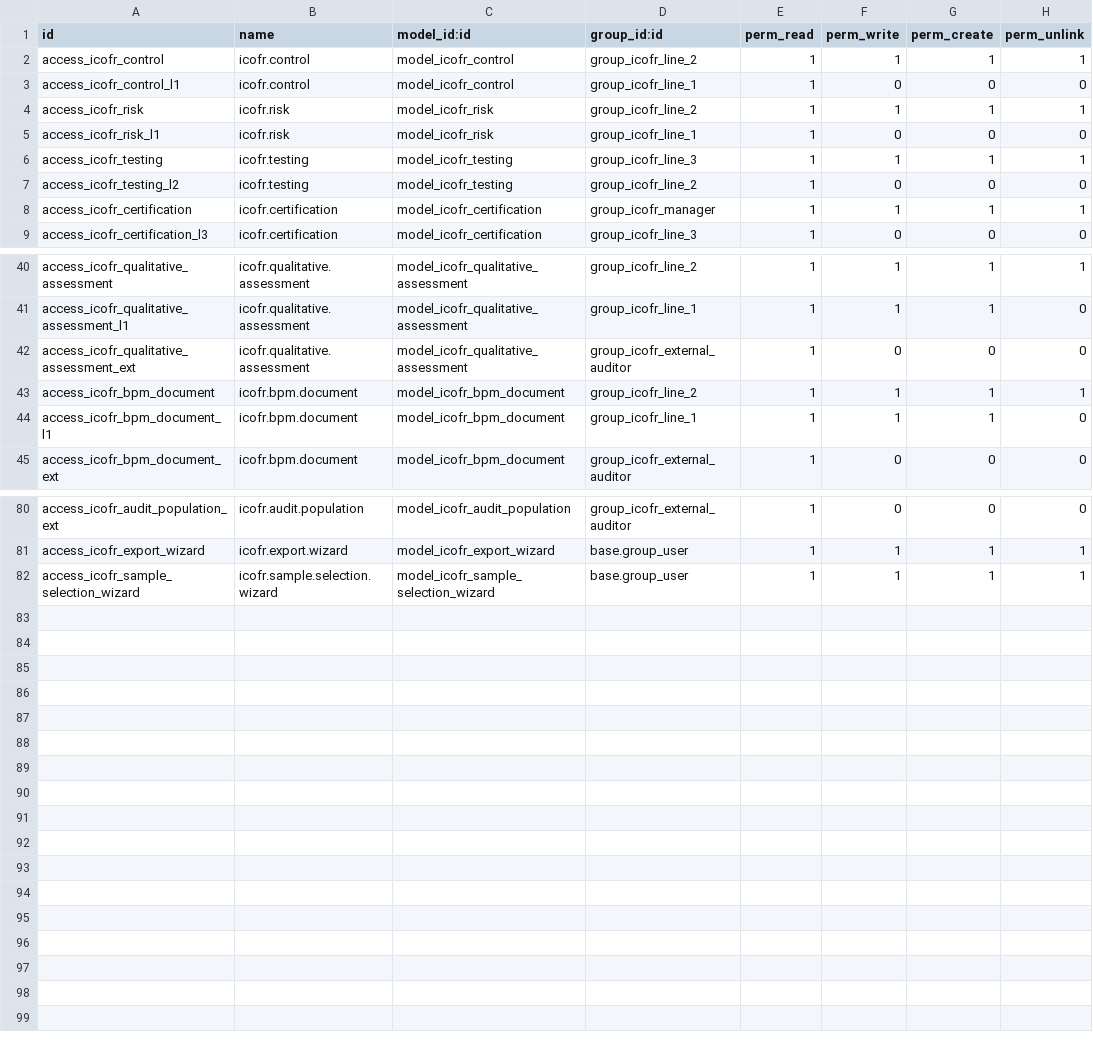
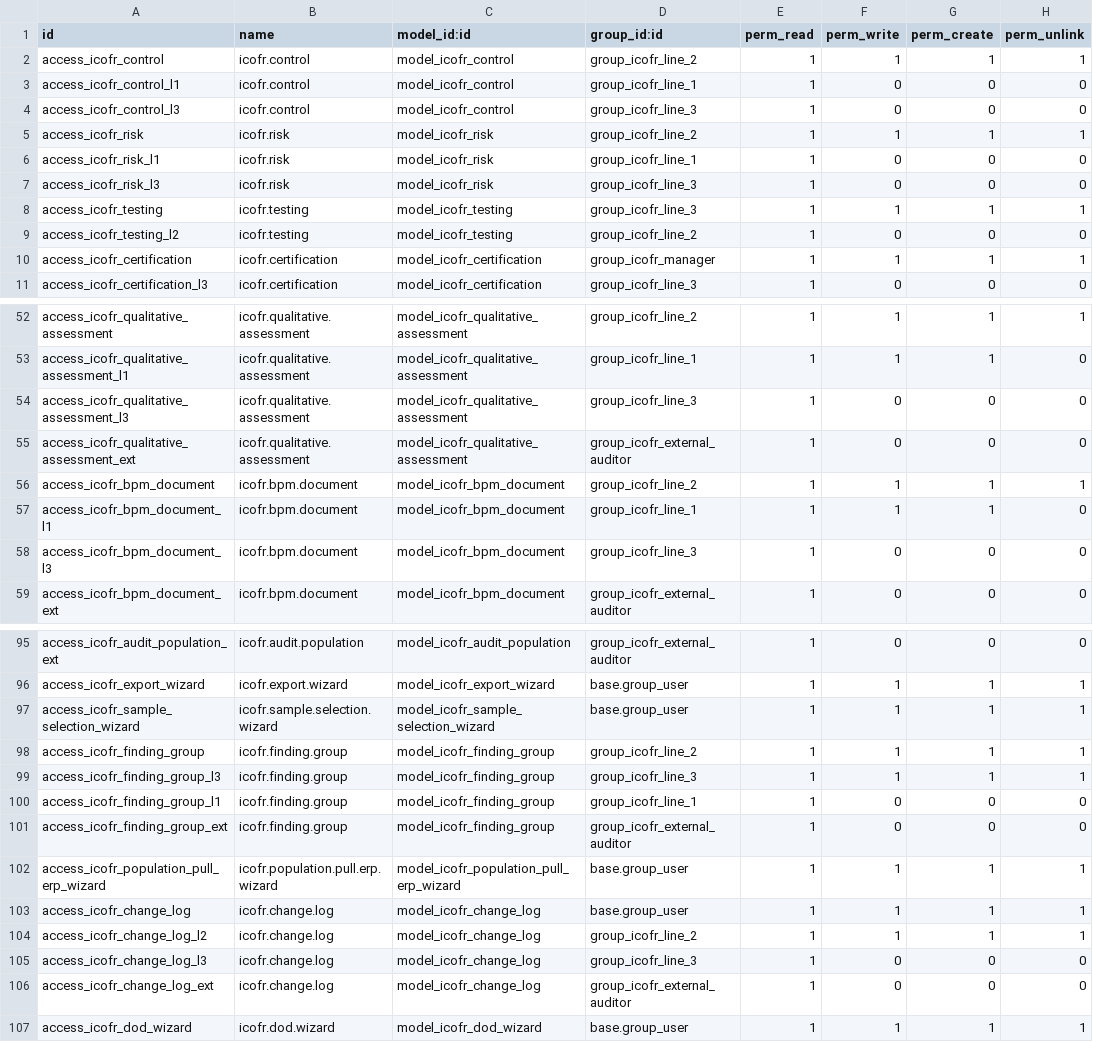
Before and after one commit to dittorahmat/icofr-odoo, a CSV file: addons/icofr/security/ir.model.access.csv, drawn as a sheet; only a part is shown, gaps mark what is left out; the diff covers the shown part only; the diff names each change by its address in the sheet, - before the commit and + after, or states it on an @@ line.

Commit message:
feat(icofr): implement comprehensive ICORF refinements (POJK 15/2024)
- Add Change Management Log (Appendix 6)
- Implement Finding Aggregation and Deficiency Classification
- Enhance Testing module with TOD/TOE workflows
- Update Materiality with Haircut Logic
- Add ERP Population Pull wizard and Sampling tools
- Update views, menus, and security rules

```diff
--- a/addons/icofr/security/ir.model.access.csv
+++ b/addons/icofr/security/ir.model.access.csv
+row 4: access_icofr_control_l3 | icofr.control | model_icofr_control | group_icofr_line_3 | 1 | 0 | 0 | 0
+row 7: access_icofr_risk_l3 | icofr.risk | model_icofr_risk | group_icofr_line_3 | 1 | 0 | 0 | 0
+row 54: access_icofr_qualitative_assessment_l3 | icofr.qualitative.assessment | model_icofr_qualitative_assessment | group_icofr_line_3 | 1 | 0 | 0 | 0
+row 58: access_icofr_bpm_document_l3 | icofr.bpm.document | model_icofr_bpm_document | group_icofr_line_3 | 1 | 0 | 0 | 0
+row 98: access_icofr_finding_group | icofr.finding.group | model_icofr_finding_group | group_icofr_line_2 | 1 | 1 | 1 | 1
+row 99: access_icofr_finding_group_l3 | icofr.finding.group | model_icofr_finding_group | group_icofr_line_3 | 1 | 1 | 1 | 1
+row 100: access_icofr_finding_group_l1 | icofr.finding.group | model_icofr_finding_group | group_icofr_line_1 | 1 | 0 | 0 | 0
+row 101: access_icofr_finding_group_ext | icofr.finding.group | model_icofr_finding_group | group_icofr_external_auditor | 1 | 0 | 0 | 0
+row 102: access_icofr_population_pull_erp_wizard | icofr.population.pull.erp.wizard | model_icofr_population_pull_erp_wizard | base.group_user | 1 | 1 | 1 | 1
+row 103: access_icofr_change_log | icofr.change.log | model_icofr_change_log | base.group_user | 1 | 1 | 1 | 1
+row 104: access_icofr_change_log_l2 | icofr.change.log | model_icofr_change_log | group_icofr_line_2 | 1 | 1 | 1 | 1
+row 105: access_icofr_change_log_l3 | icofr.change.log | model_icofr_change_log | group_icofr_line_3 | 1 | 0 | 0 | 0
+row 106: access_icofr_change_log_ext | icofr.change.log | model_icofr_change_log | group_icofr_external_auditor | 1 | 0 | 0 | 0
+row 107: access_icofr_dod_wizard | icofr.dod.wizard | model_icofr_dod_wizard | base.group_user | 1 | 1 | 1 | 1
```
Also changed, not shown: 11 added rows elsewhere in this file, 29 other files.
